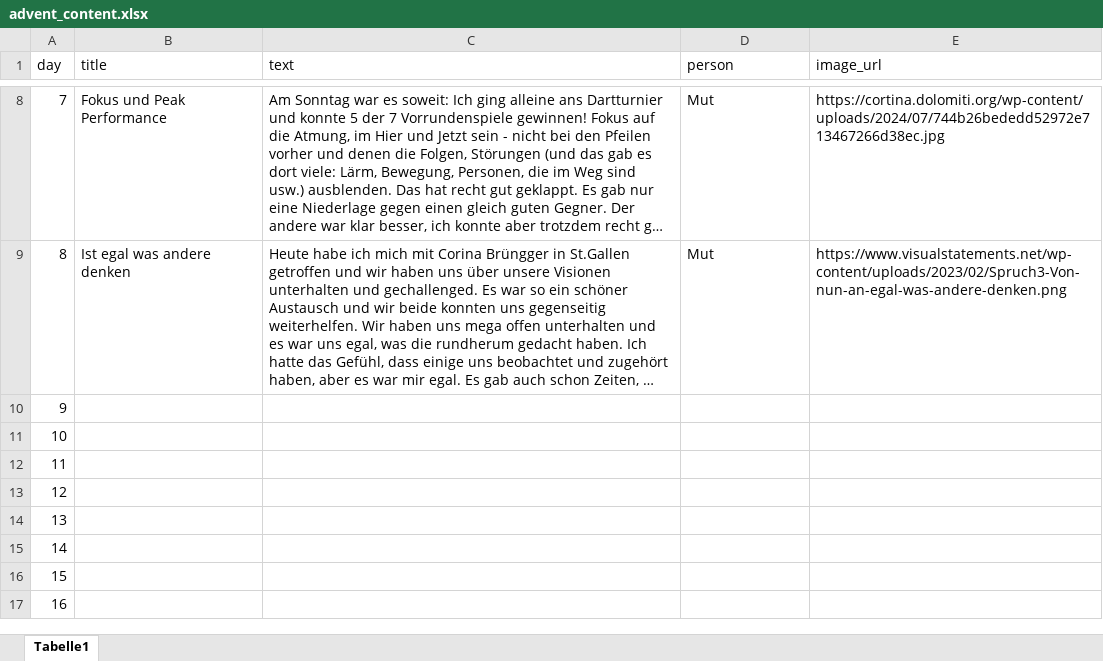
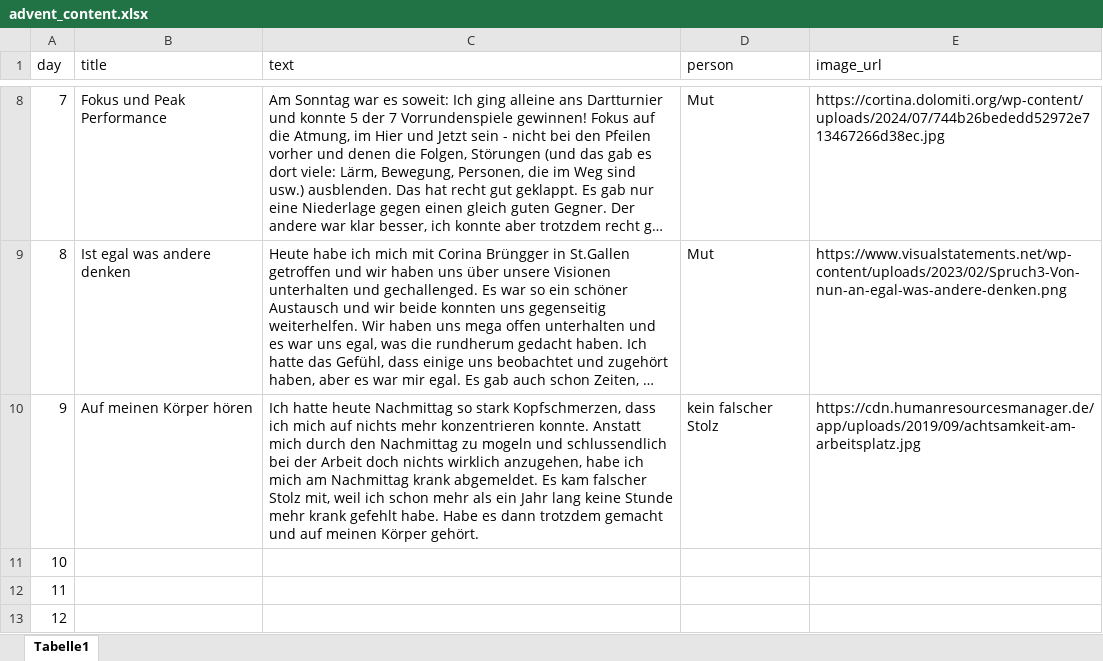
Before and after one commit to silvioobi/adventskalender-mut-und-nicht-mehr-brav, an Excel workbook: advent_content.xlsx, sheet Tabelle1, drawn as a sheet; only a part is shown, gaps mark what is left out; the shorter side is filled out with more unchanged rows; long unchanged cells end in …; values as stored, in another font and other column widths than the file's, no borders; the diff names each change by its address in the sheet, - before the commit and + after, or states it on an @@ line.

Commit message:
Add files via upload
Tor 9

```diff
--- a/advent_content.xlsx (sheet Tabelle1)
+++ b/advent_content.xlsx (sheet Tabelle1)
-B10 (title): (empty)
+B10 (title): Auf meinen Körper hören
-C10 (text): (empty)
+C10 (text): Ich hatte heute Nachmittag so stark Kopfschmerzen, dass ich mich auf nichts mehr konzentrieren konnte. Anstatt mich durch den Nachmittag zu mogeln und schlussendlich bei der Arbeit doch nichts wirklich anzugehen, habe ich mich am Nachmittag krank abgemeldet. Es kam falscher Stolz mit, weil ich schon mehr als ein Jahr lang keine Stunde mehr krank gefehlt habe. Habe es dann trotzdem gemacht und auf meinen Körper gehört.
-D10 (person): (empty)
+D10 (person): kein falscher Stolz
-E10 (image_url): (empty)
+E10 (image_url): https://cdn.humanresourcesmanager.de/app/uploads/2019/09/achtsamkeit-am-arbeitsplatz.jpg
```
